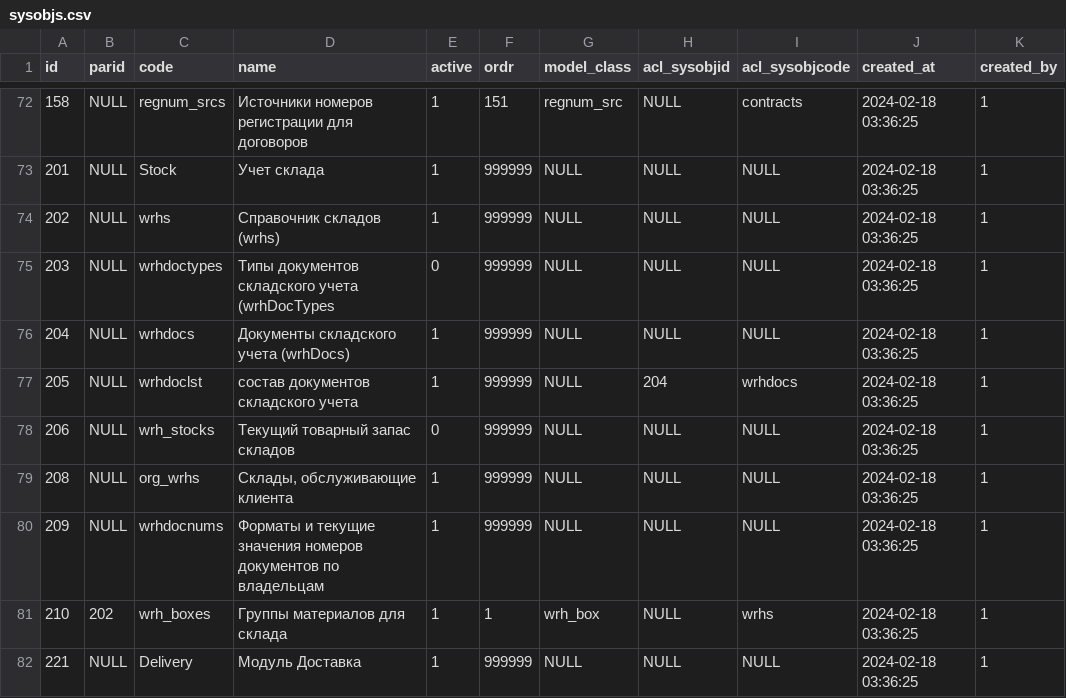
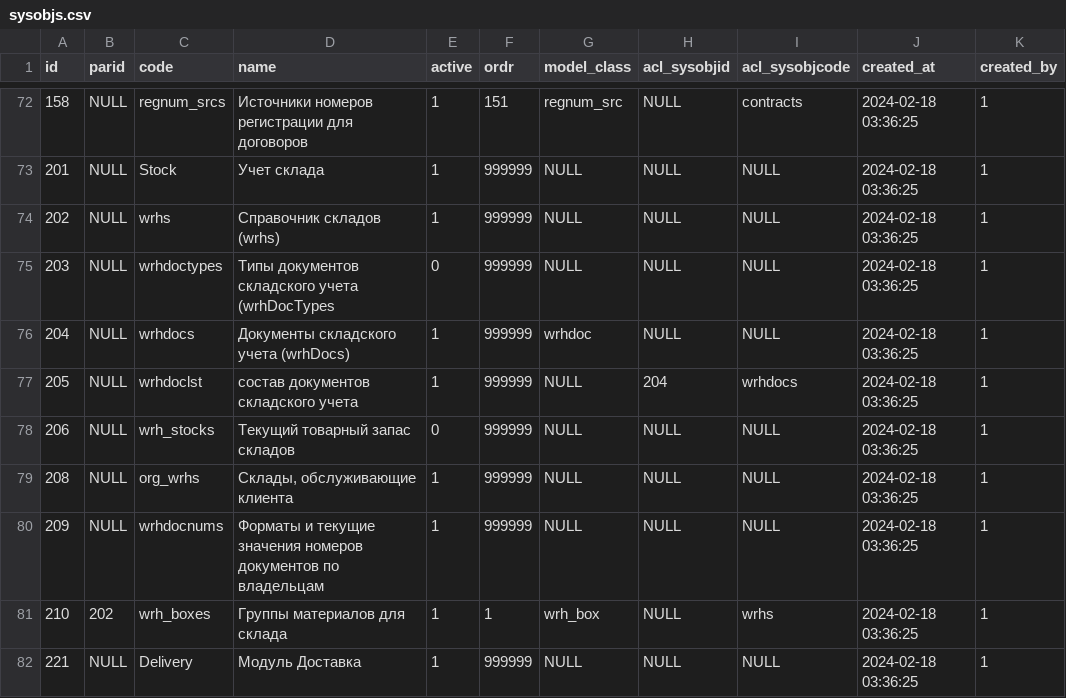
Before and after one commit to snsusa02-png/sas3, a CSV file: database/seeds/src/sys/sysobjs.csv, drawn as a sheet; only a part is shown, gaps mark what is left out; the diff names each change by its address in the sheet, - before the commit and + after, or states it on an @@ line.

Commit message:
++

```diff
--- a/database/seeds/src/sys/sysobjs.csv
+++ b/database/seeds/src/sys/sysobjs.csv
-G76 (model_class): NULL
+G76 (model_class): wrhdoc
```
